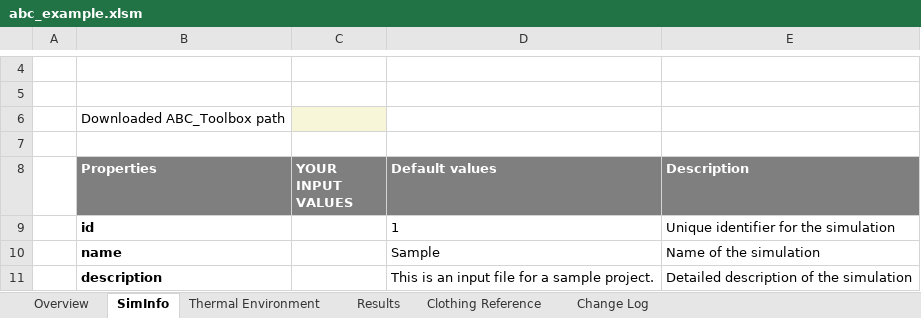
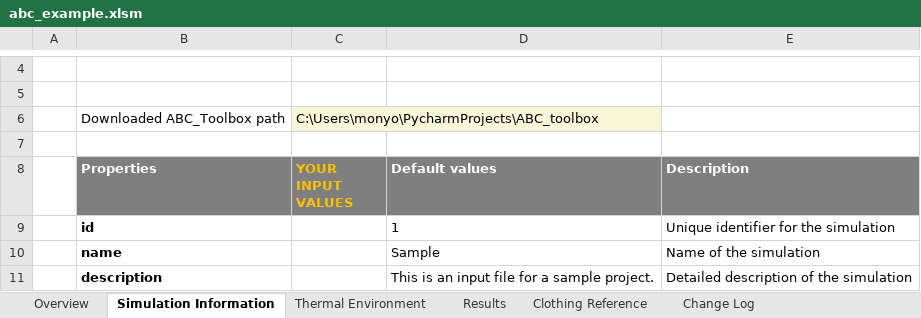
Before and after one commit to CenterForTheBuiltEnvironment/ABC_toolbox, an Excel workbook: abc_model_excel_toolkit/abc_example.xlsm, sheet Simulation Information, drawn as a sheet; only a part is shown, gaps mark what is left out; values as stored, in another font and other column widths than the file's, no borders; charts and pictures not drawn; the diff names each change by its address in the sheet, - before the commit and + after, or states it on an @@ line.

```diff
--- a/abc_model_excel_toolkit/abc_example.xlsm (sheet Simulation Information)
+++ b/abc_model_excel_toolkit/abc_example.xlsm (sheet Simulation Information)
-sheet tab: SimInfo
+sheet tab: Simulation Information
-C6 (YOUR INPUT VALUES): (empty)
+C6 (YOUR INPUT VALUES): C:\Users\monyo\PycharmProjects\ABC_toolbox
-C8 text colour: #FFFFFF
+C8 text colour: #FFC000
```
Also changed, not shown: sheet Clothing Reference, charts or pictures, 13 other files.
